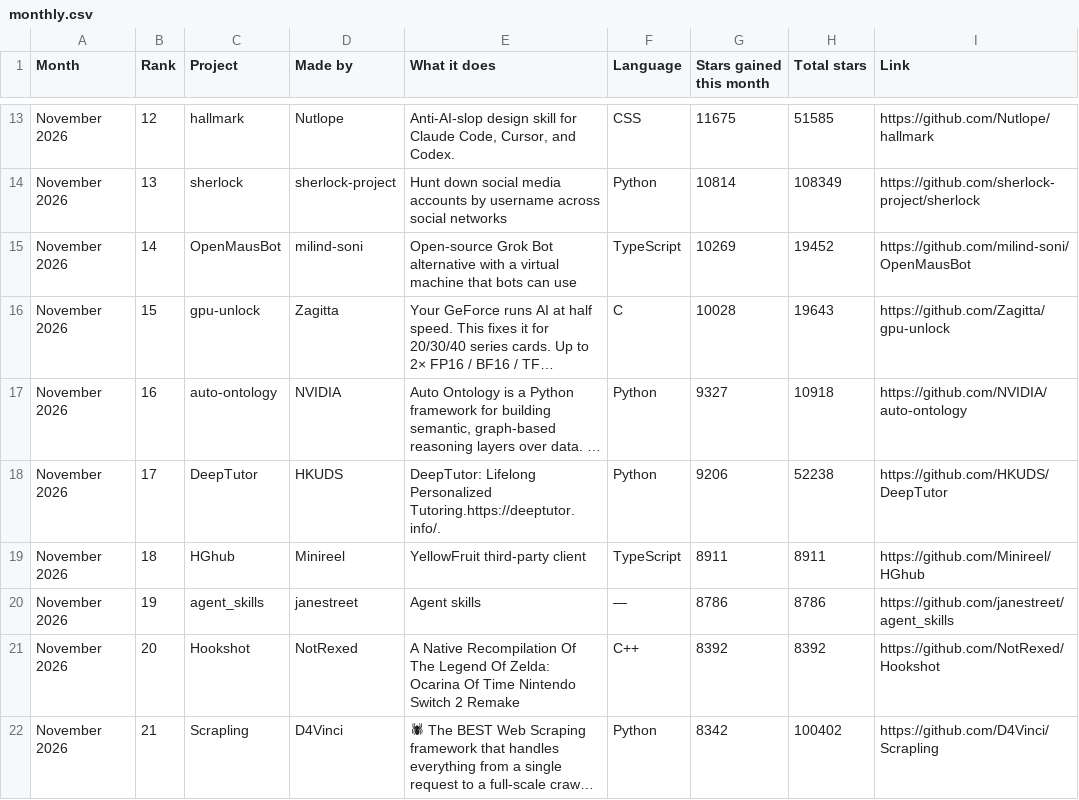
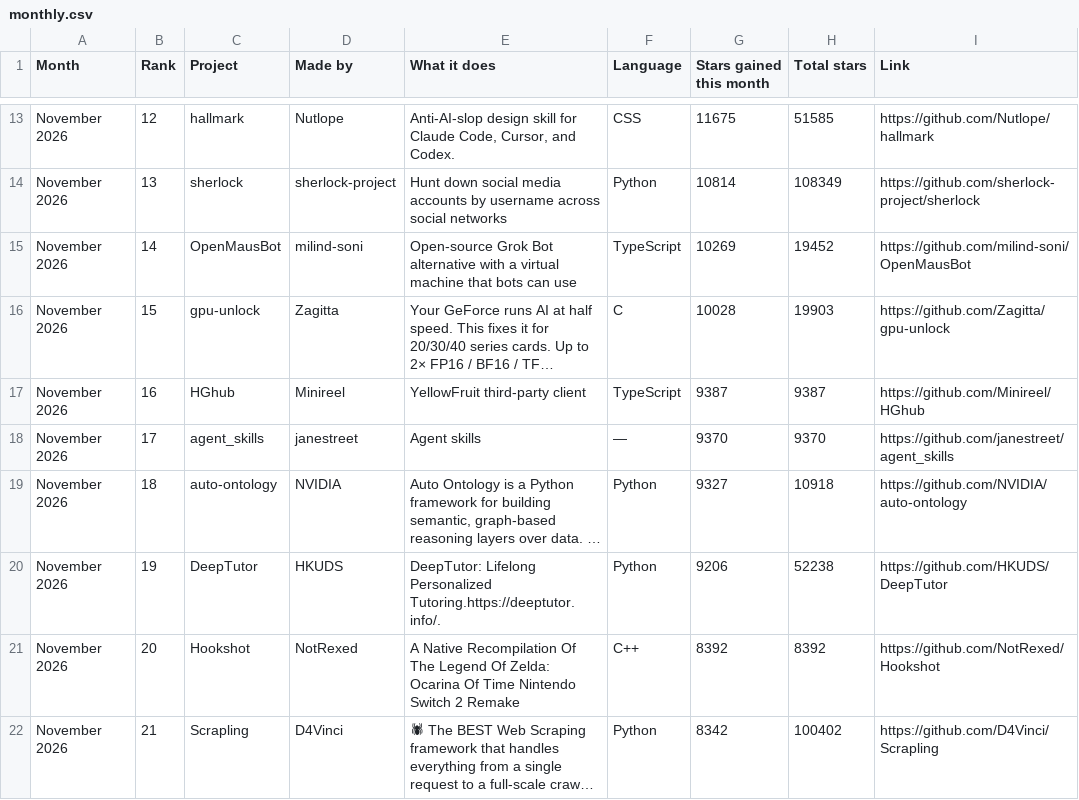
Before and after one commit to Yunaae/github-trending-digest, a CSV file: monthly.csv, drawn as a sheet; only a part is shown, gaps mark what is left out; long unchanged cells end in …; removed rows and columns are numbered as before the commit, all else as after; the diff covers the shown part only; the diff names each change by its address in the sheet, - before the commit and + after, or states it on an @@ line.

```diff
--- a/monthly.csv
+++ b/monthly.csv
-H16 (Total stars): 19643
+H16 (Total stars): 19903
+row 17: November 2026 | 16 | HGhub | Minireel | YellowFruit third-party client | TypeScript | 9387 | 9387 | https://github.com/Minireel/HGhub
+row 18: November 2026 | 17 | agent_skills | janestreet | Agent skills | — | 9370 | 9370 | https://github.com/janestreet/agent_skills
-B19 (Rank): 16
+B19 (Rank): 18
-B20 (Rank): 17
+B20 (Rank): 19
-row 19: November 2026 | 18 | HGhub | Minireel | YellowFruit third-party client | TypeScript | 8911 | 8911 | https://github.com/Minireel/HGhub
-row 20: November 2026 | 19 | agent_skills | janestreet | Agent skills | — | 8786 | 8786 | https://github.com/janestreet/agent_skills
```
Also changed, not shown: 2 added rows, 2 removed rows and 17 edited cells elsewhere in this file, overall.csv, 1 other file.
